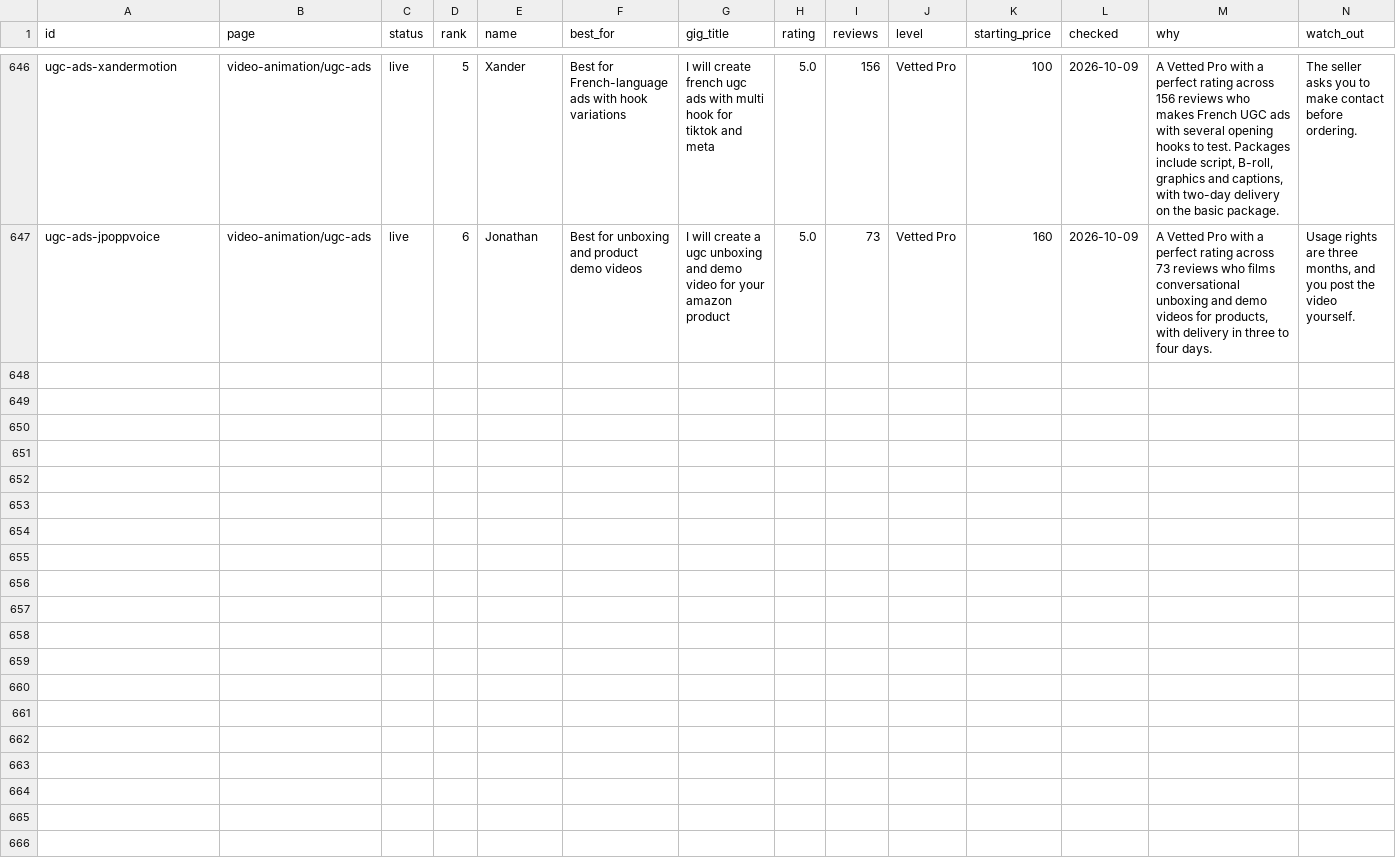
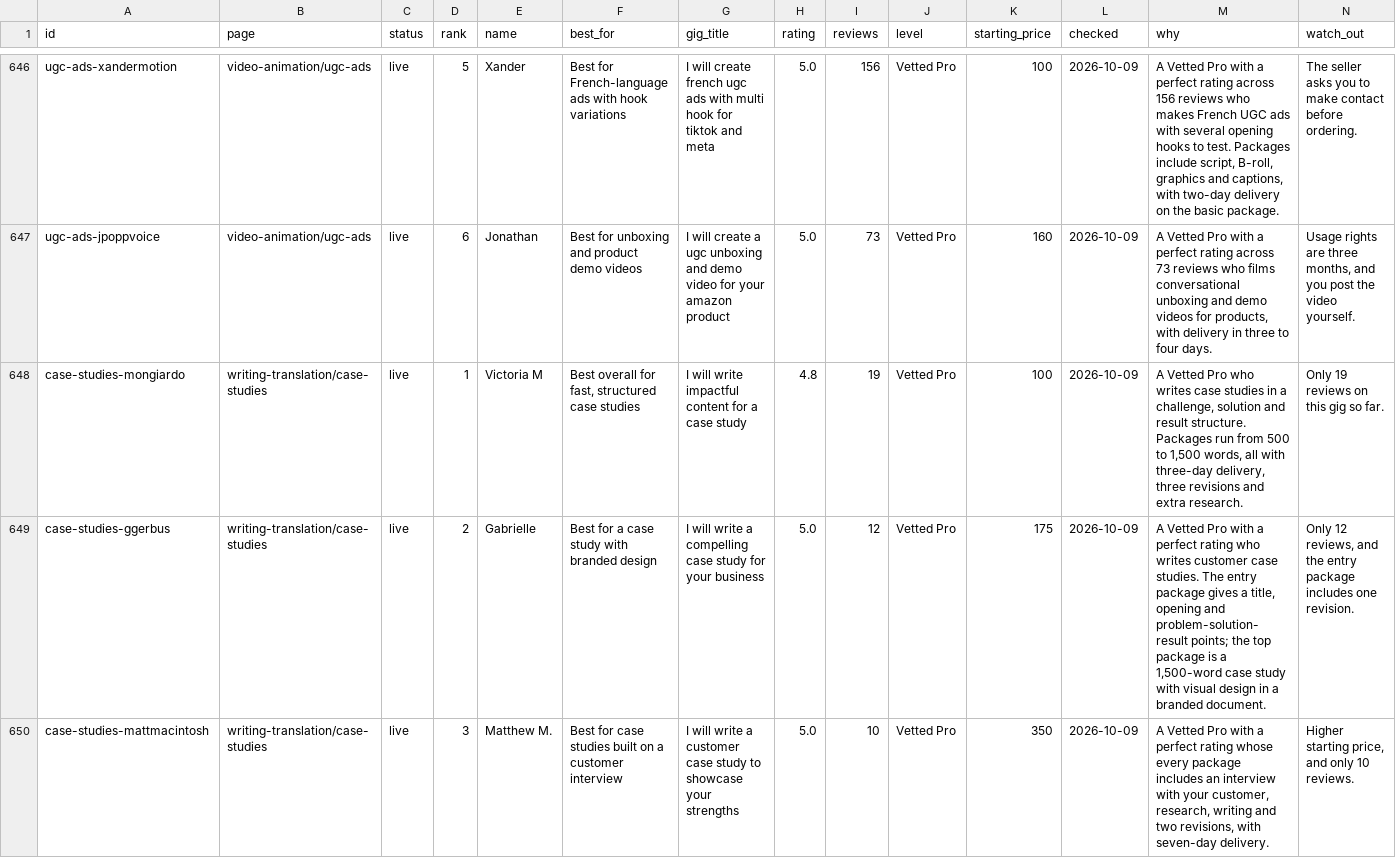
Before and after one commit to chibok0224-art/chibok0224-art.github.io, a CSV file: content/gigs.csv, drawn as a sheet; only a part is shown, gaps mark what is left out; rows hold the shown columns only; the diff covers the shown part only; the diff names each change by its address in the sheet, - before the commit and + after, or states it on an @@ line.

```diff
--- a/content/gigs.csv
+++ b/content/gigs.csv
+row 648: case-studies-mongiardo | writing-translation/case-studies | live | 1 | Victoria M | Best overall for fast, structured case studies | I will write impactful content for a case study | 4.8 | 19 | Vetted Pro | 100 | 2026-10-09 | A Vetted Pro who writes case studies in a challenge, solution and result structure. Packages run from 500 to 1,500 words, all with three-day delivery, three revisions and extra research. | Only 19 reviews on this gig so far.
+row 649: case-studies-ggerbus | writing-translation/case-studies | live | 2 | Gabrielle | Best for a case study with branded design | I will write a compelling case study for your business | 5.0 | 12 | Vetted Pro | 175 | 2026-10-09 | A Vetted Pro with a perfect rating who writes customer case studies. The entry package gives a title, opening and problem-solution-result points; the top package is a 1,500-word case study with visual design in a branded document. | Only 12 reviews, and the entry package includes one revision.
+row 650: case-studies-mattmacintosh | writing-translation/case-studies | live | 3 | Matthew M. | Best for case studies built on a customer interview | I will write a customer case study to showcase your strengths | 5.0 | 10 | Vetted Pro | 350 | 2026-10-09 | A Vetted Pro with a perfect rating whose every package includes an interview with your customer, research, writing and two revisions, with seven-day delivery. | Higher starting price, and only 10 reviews.
```
Also changed, not shown: 2 added rows elsewhere in this file, 2 other files.
